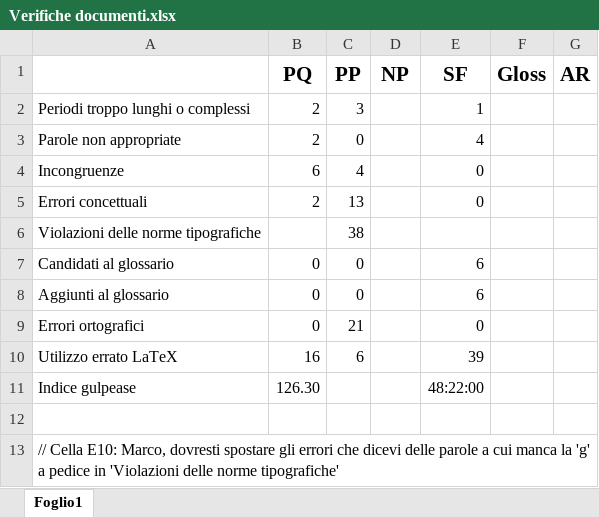
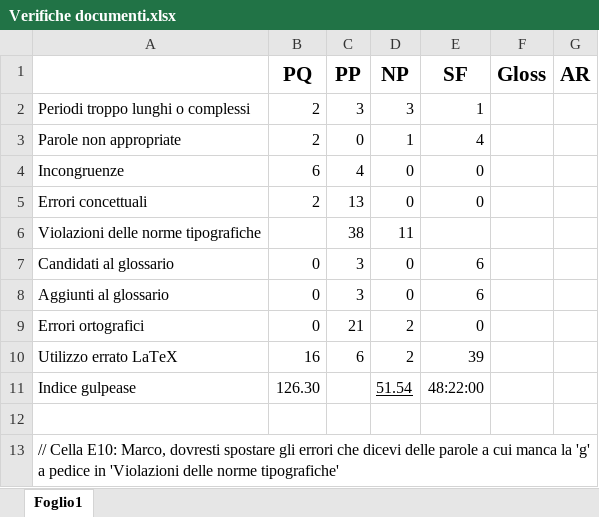
Before and after one commit to LeafSWE/Leaf, an Excel workbook: Documents/Verifiche documenti.xlsx, sheet Foglio1, drawn as a sheet; values as stored, in another font and other column widths than the file's, no borders; the diff names each change by its address in the sheet, - before the commit and + after, or states it on an @@ line.

Commit message:
Aggiunti dati verifica delle NP su verifica documenti

```diff
--- a/Documents/Verifiche documenti.xlsx (sheet Foglio1)
+++ b/Documents/Verifiche documenti.xlsx (sheet Foglio1)
-D2 (NP): (empty)
+D2 (NP): 3
-D3 (NP): (empty)
+D3 (NP): 1
-D4:D5 (NP): (empty)
+D4:D5 (NP): 0
-D6 (NP): (empty)
+D6 (NP): 11
-C7:C8 (PP): 0
+C7:C8 (PP): 3
-D7:D8 (NP): (empty)
+D7:D8 (NP): 0
-D9:D10 (NP): (empty)
+D9:D10 (NP): 2
-D11 (NP): (empty)
+D11 (NP): 51.54
```
